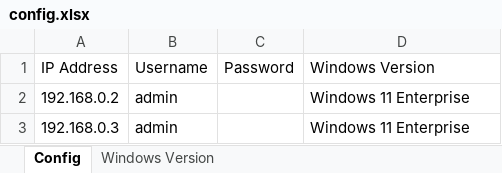
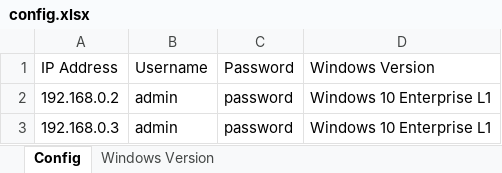
Before and after one commit to Myohannn/CIS-Auditor-Windows, an Excel workbook: config/config.xlsx, sheet Config, drawn as a sheet; values as stored, in another font and other column widths than the file's, no borders; the diff names each change by its address in the sheet, - before the commit and + after, or states it on an @@ line.

```diff
--- a/config/config.xlsx (sheet Config)
+++ b/config/config.xlsx (sheet Config)
-C2:C3 (Password): (empty)
+C2:C3 (Password): password
-D2:D3 (Windows Version): Windows 11 Enterprise
+D2:D3 (Windows Version): Windows 10 Enterprise L1
```
Also changed, not shown: sheet Windows Version, 19 other files.
